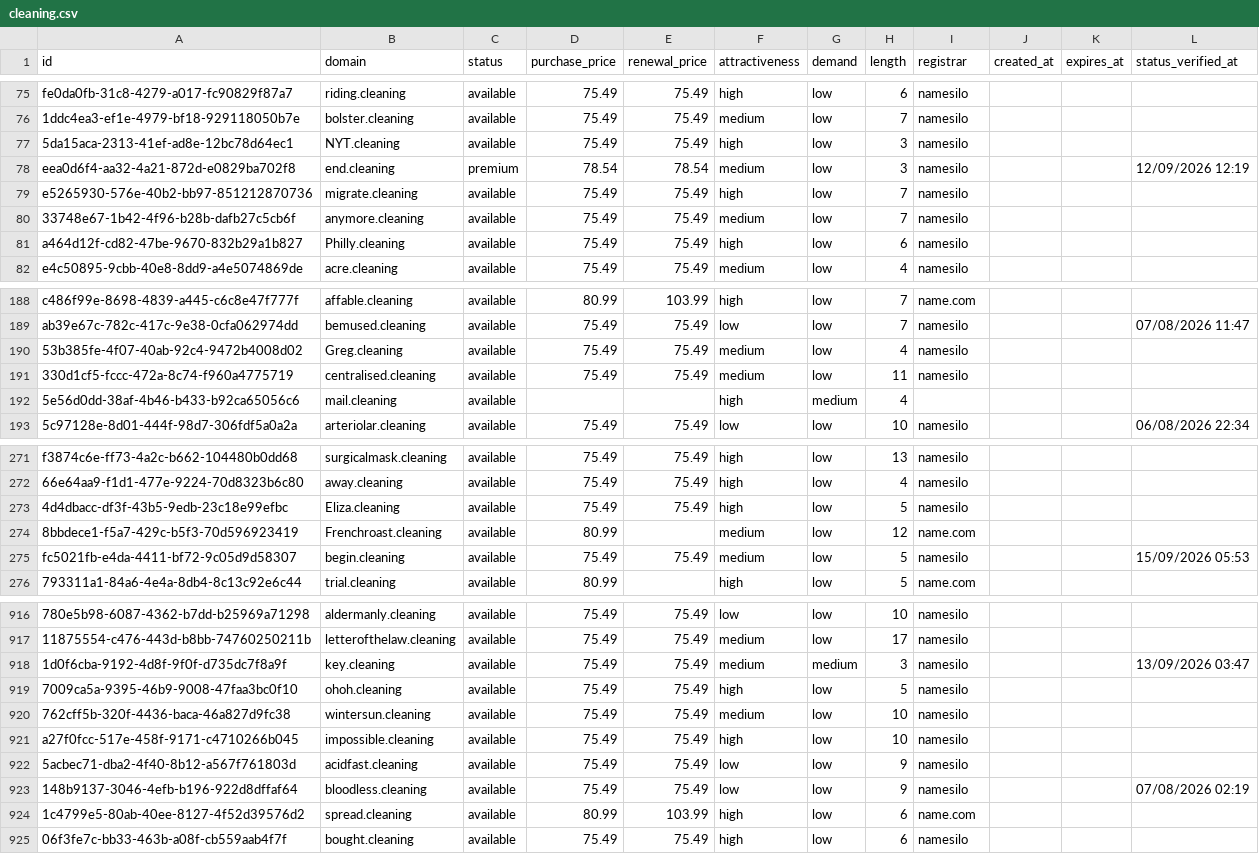
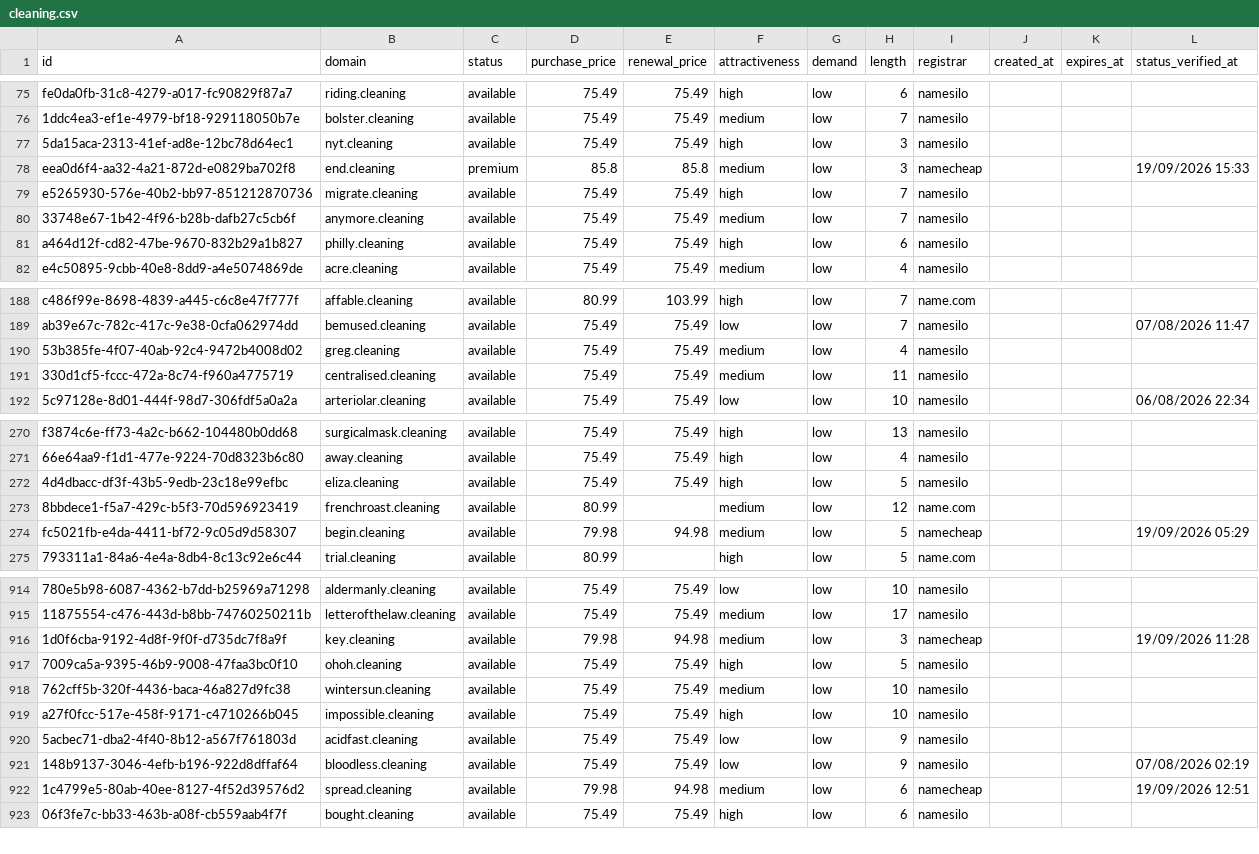
Before and after one commit to UniqueDomains/cleaning-oneword-domains, a CSV file: cleaning.csv, drawn as a sheet; only a part is shown, gaps mark what is left out; removed rows and columns are numbered as before the commit, all else as after; the diff covers the shown part only; the diff names each change by its address in the sheet, - before the commit and + after, or states it on an @@ line.

Commit message:
Domains update

```diff
--- a/cleaning.csv
+++ b/cleaning.csv
-B77 (domain): NYT.cleaning
+B77 (domain): nyt.cleaning
-D78 (purchase_price): 78.54
+D78 (purchase_price): 85.8
-E78 (renewal_price): 78.54
+E78 (renewal_price): 85.8
-I78 (registrar): namesilo
+I78 (registrar): namecheap
-L78 (status_verified_at): 12/09/2026 12:19
+L78 (status_verified_at): 19/09/2026 15:33
-B81 (domain): Philly.cleaning
+B81 (domain): philly.cleaning
-B190 (domain): Greg.cleaning
+B190 (domain): greg.cleaning
-row 192: 5e56d0dd-38af-4b46-b433-b92ca65056c6 | mail.cleaning | available |  |  | high | medium | 4
-B272 (domain): Eliza.cleaning
+B272 (domain): eliza.cleaning
-B273 (domain): Frenchroast.cleaning
+B273 (domain): frenchroast.cleaning
-D274 (purchase_price): 75.49
+D274 (purchase_price): 79.98
-E274 (renewal_price): 75.49
+E274 (renewal_price): 94.98
-I274 (registrar): namesilo
+I274 (registrar): namecheap
-L274 (status_verified_at): 15/09/2026 05:53
+L274 (status_verified_at): 19/09/2026 05:29
-D916 (purchase_price): 75.49
+D916 (purchase_price): 79.98
-E916 (renewal_price): 75.49
+E916 (renewal_price): 94.98
-G916 (demand): medium
+G916 (demand): low
-I916 (registrar): namesilo
+I916 (registrar): namecheap
-L916 (status_verified_at): 13/09/2026 03:47
+L916 (status_verified_at): 19/09/2026 11:28
-D922 (purchase_price): 80.99
+D922 (purchase_price): 79.98
-E922 (renewal_price): 103.99
+E922 (renewal_price): 94.98
-F922 (attractiveness): high
+F922 (attractiveness): medium
-I922 (registrar): name.com
+I922 (registrar): namecheap
-L922 (status_verified_at): (empty)
+L922 (status_verified_at): 19/09/2026 12:51
```
Also changed, not shown: 3 added rows, 2 removed rows and 69 edited cells elsewhere in this file, 4 other files.
